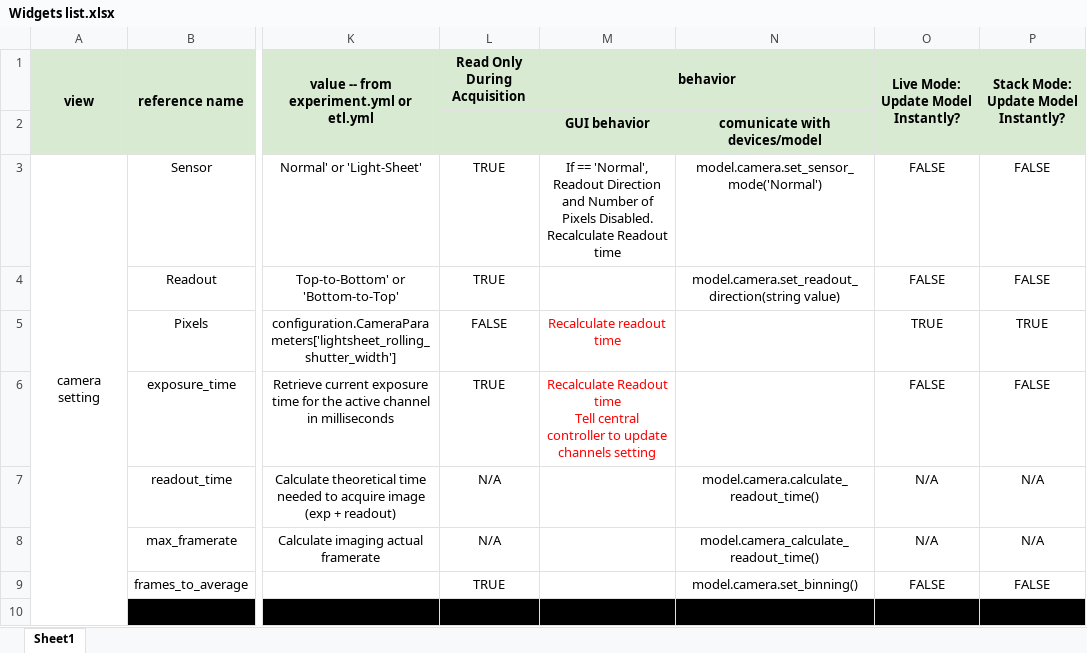
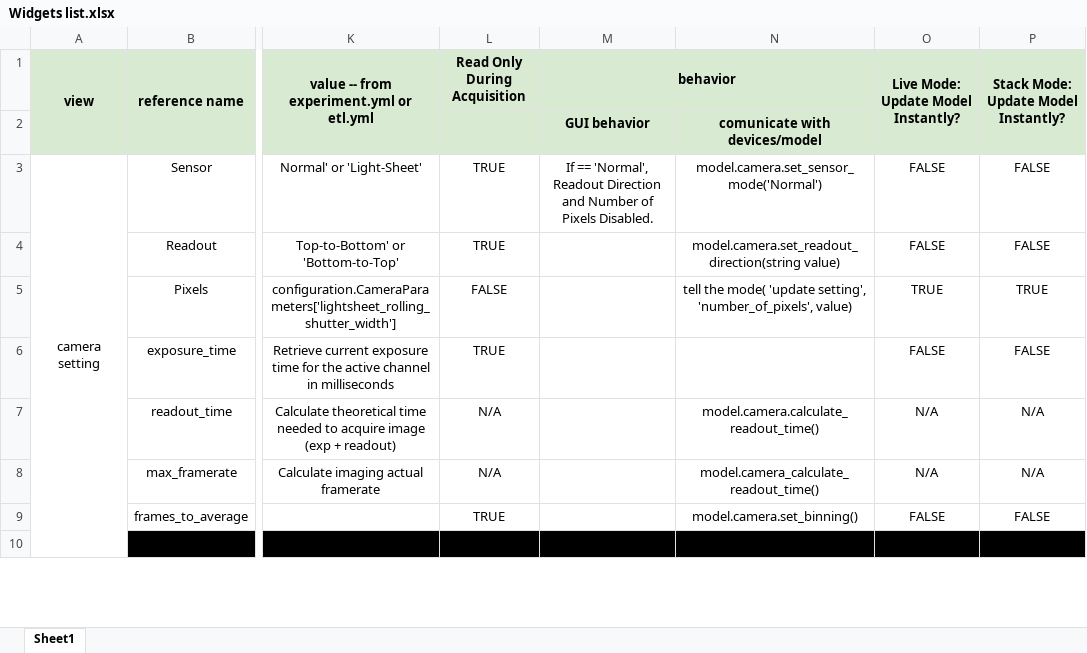
Before and after one commit to TheDeanLab/navigate, an Excel workbook: design/Widgets list.xlsx, sheet Sheet1, drawn as a sheet; only a part is shown, gaps mark what is left out; values as stored, in another font and other column widths than the file's, no borders; ↵ is a line break in a cell; the diff names each change by its address in the sheet, - before the commit and + after, or states it on an @@ line.

Commit message:
update camera setting controller

```diff
--- a/design/Widgets list.xlsx (sheet Sheet1)
+++ b/design/Widgets list.xlsx (sheet Sheet1)
-M3 (behavior): …Pixels Disabled. ↵ Recalculate Readout time
+M3 (behavior): …Pixels Disabled.
-M5 (behavior): Recalculate readout time
+M5 (behavior): (empty)
-N5: (empty)
+N5: tell the mode( 'update setting', 'number_of_pixels', value)
-M6 (behavior): Recalculate Readout time ↵ Tell central controller to update channels setting
+M6 (behavior): (empty)
```
Also changed, not shown: 4 other files.
